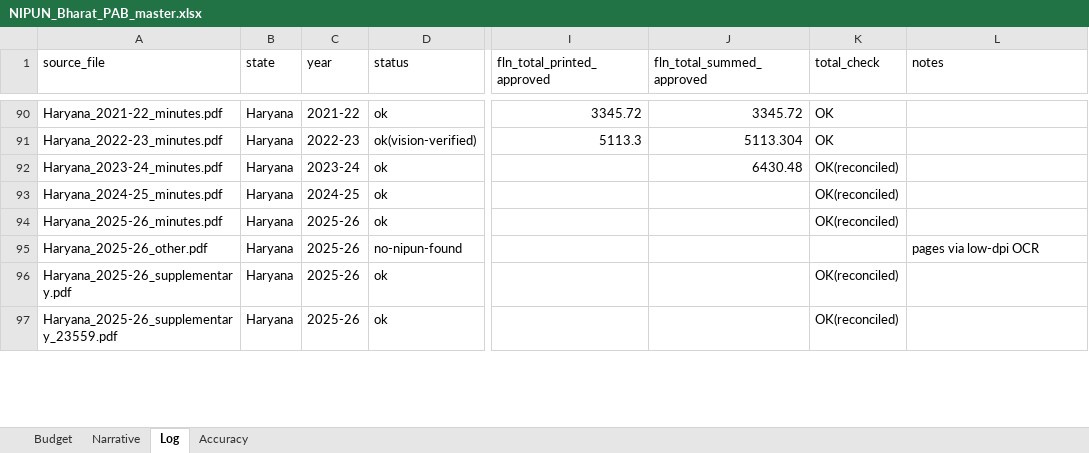
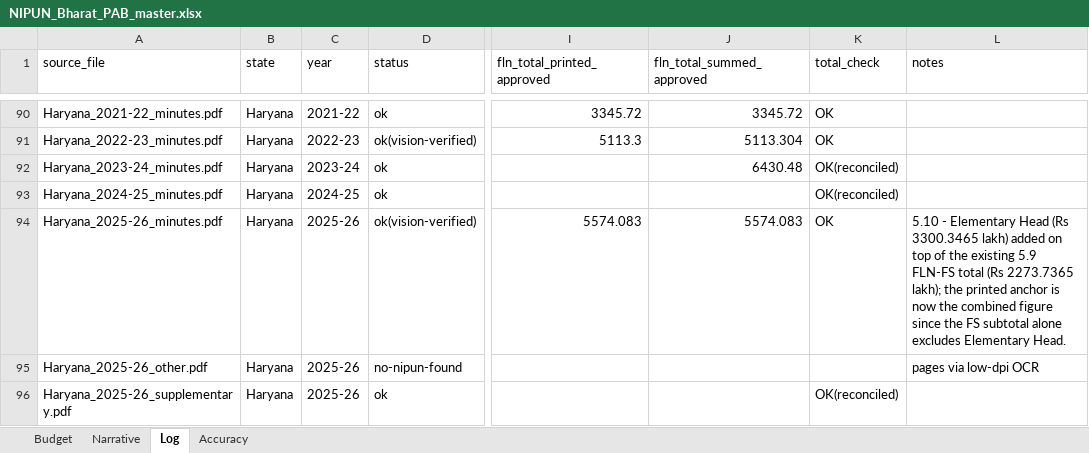
Before and after one commit to gordianknot-legacy/nipun-pab-dashboard, an Excel workbook: NIPUN_Bharat_PAB_master.xlsx, sheet Log, drawn as a sheet; only a part is shown, gaps mark what is left out; the shorter side is filled out with more unchanged rows; values as stored, in another font and other column widths than the file's, no borders; the diff covers the shown part only; the diff names each change by its address in the sheet, - before the commit and + after, or states it on an @@ line.

Commit message:
Add missing 2025-26 Elementary Head component across 15 states
A Grades-3-5 FLN component ("5.10 - Elementary Head" or equivalent,
depending on state) sits right after "Foundational Literacy and
Numeracy -FS" in the 2025-26 Prabandh layout, under the same "Quality
Interventions" major head, but was never captured because its own
heading doesn't say "Foundational Literacy and Numeracy" -- the
extraction anchor never continued past the FS subtotal.

First found in Uttar Pradesh (Rs 14,617.38 lakh), then confirmed via a
scripted scan + page-by-page verification across every 2025-26 primary
document: Andaman & Nicobar Islands, Andhra Pradesh, Arunachal Pradesh,
Bihar, Chandigarh, Delhi, Haryana, Jammu & Kashmir, Karnataka, Kerala,
Meghalaya, Odisha, Rajasthan, Tripura, Uttar Pradesh. Two states
(Kerala, Meghalaya) also had a related Grade-3-5 TLM row sitting inside
a "Funds for Quality" component instead. Rajasthan's figure existed
only on an excluded duplicate file; added to the primary minutes.pdf
instead. Bihar's is a single row with no separate component at all.

33 new activity rows, Rs 78,671.28 lakh (Rs 786.71 Cr) added to the
2025-26 national total. Every state's added total cross-checked against
the printed "Total of Elementary Head" (or equivalent) line; figures
independently verified via a second computation path (national total
after = previously-verified baseline + this pass's sum, to the rupee).

```diff
--- a/NIPUN_Bharat_PAB_master.xlsx (sheet Log)
+++ b/NIPUN_Bharat_PAB_master.xlsx (sheet Log)
-D94 (status): ok
+D94 (status): ok(vision-verified)
-I94 (fln_total_printed_approved): (empty)
+I94 (fln_total_printed_approved): 5574.083
-J94 (fln_total_summed_approved): (empty)
+J94 (fln_total_summed_approved): 5574.083
-K94 (total_check): OK(reconciled)
+K94 (total_check): OK
-L94 (notes): (empty)
+L94 (notes): 5.10 - Elementary Head (Rs 3300.3465 lakh) added on top of the existing 5.9 FLN-FS total (Rs 2273.7365 lakh); the printed anchor is now the combined figure since the FS subtotal alone excludes Elementary Head.
```
Also changed, not shown: 68 edited cells elsewhere in this sheet, sheet Budget.
